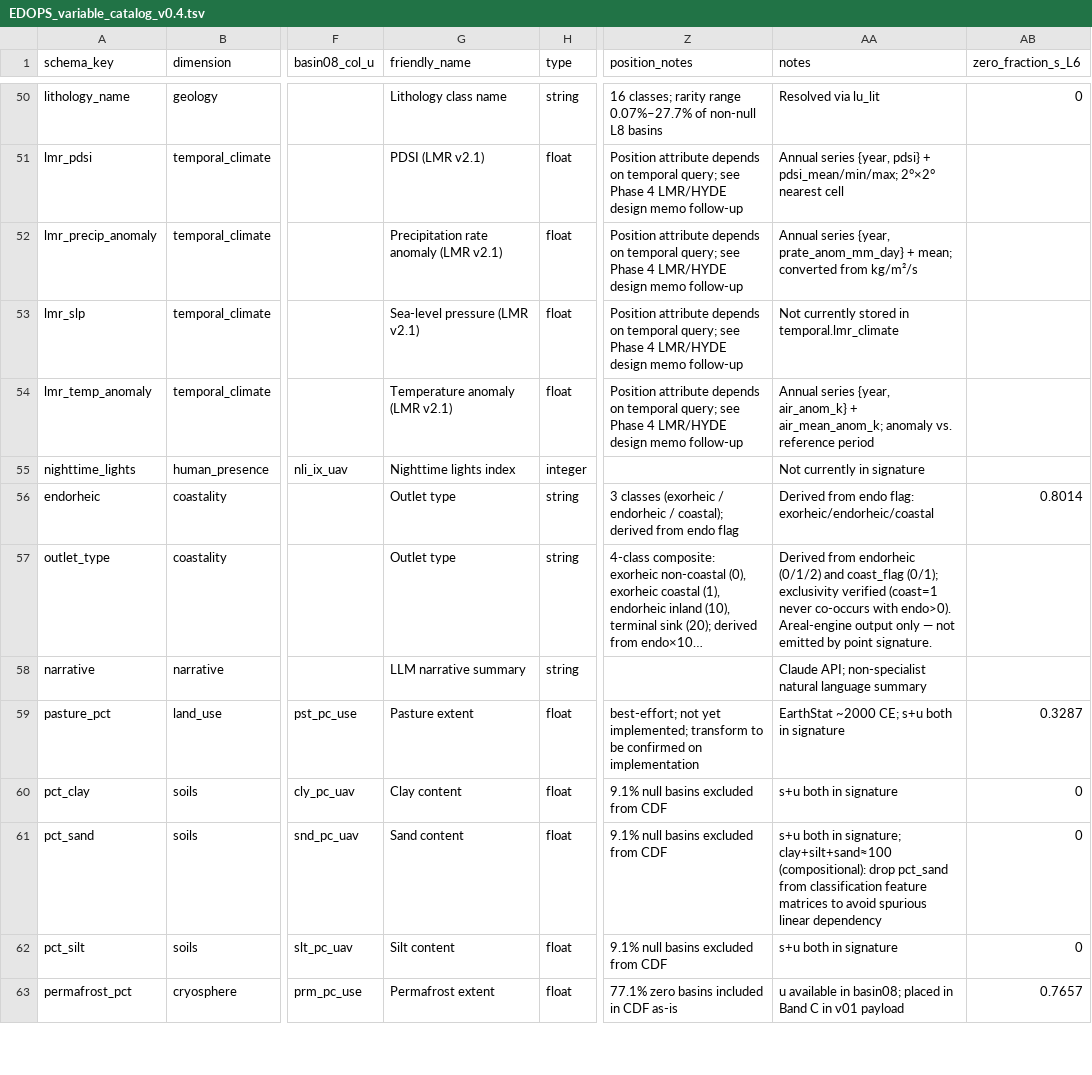
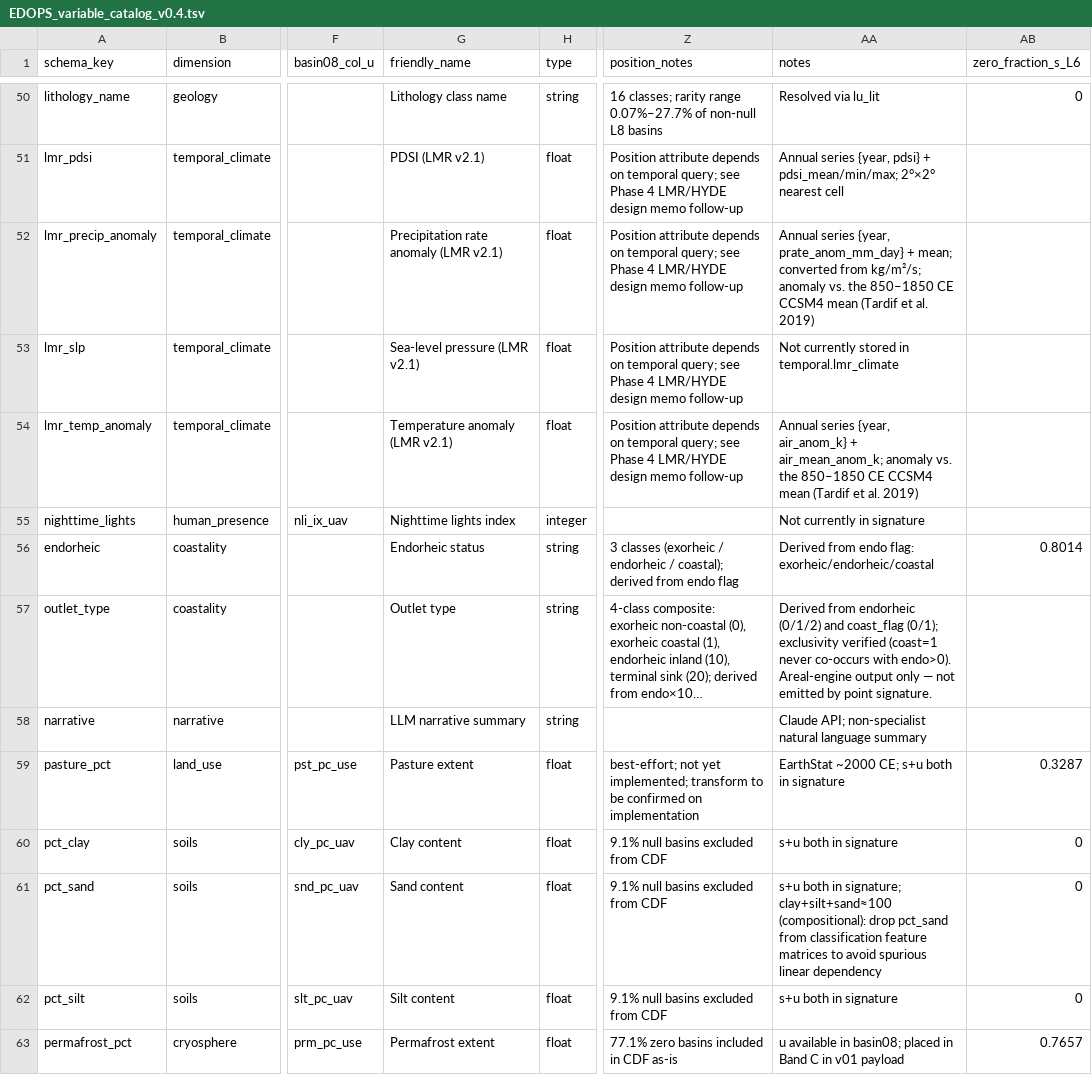
Before and after one commit to kgeographer/edops, a TSV file: documentation/EDOPS_variable_catalog_v0.4.tsv, drawn as a sheet; only a part is shown, gaps mark what is left out; long unchanged cells end in …; the diff names each change by its address in the sheet, - before the commit and + after, or states it on an @@ line.

```diff
--- a/documentation/EDOPS_variable_catalog_v0.4.tsv
+++ b/documentation/EDOPS_variable_catalog_v0.4.tsv
-AA52 (notes): …converted from kg/m²/s
+AA52 (notes): …converted from kg/m²/s; anomaly vs. the 850–1850 CE CCSM4 mean (Tardif et al. 2019)
-AA54 (notes): …anomaly vs. reference period
+AA54 (notes): …anomaly vs. the 850–1850 CE CCSM4 mean (Tardif et al. 2019)
-G56 (friendly_name): Outlet type
+G56 (friendly_name): Endorheic status
```
Also changed, not shown: 2 other files.
